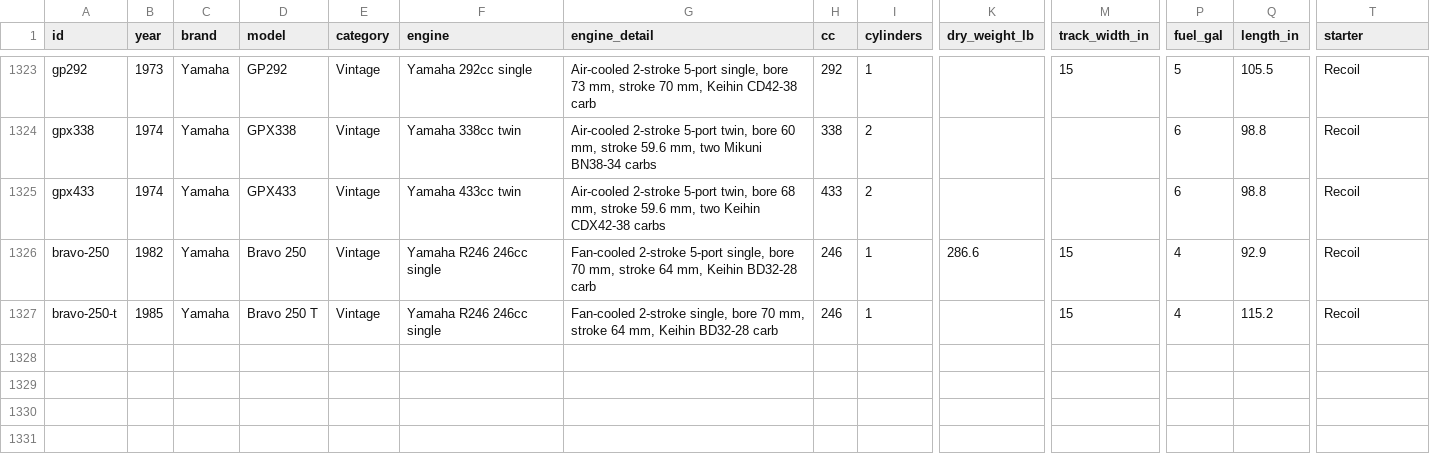
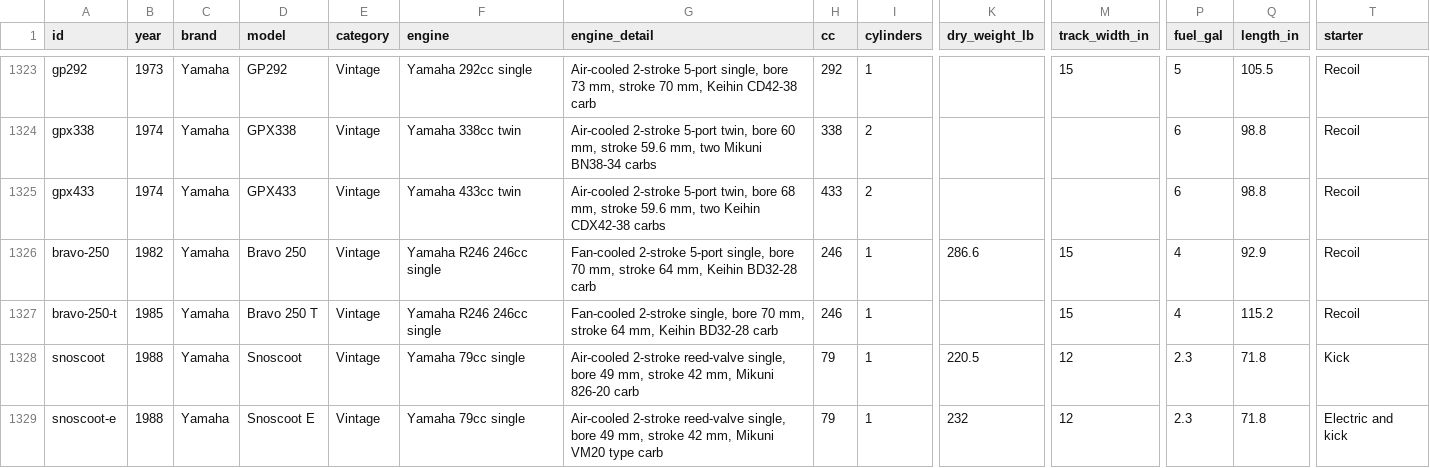
Before and after one commit to JonesT1986/SledSpecs, a CSV file: data/sleds.csv, drawn as a sheet; only a part is shown, gaps mark what is left out; rows hold the shown columns only; the diff names each change by its address in the sheet, - before the commit and + after, or states it on an @@ line.

```diff
--- a/data/sleds.csv
+++ b/data/sleds.csv
+row 1328: snoscoot | 1988 | Yamaha | Snoscoot | Vintage | Yamaha 79cc single | Air-cooled 2-stroke reed-valve single, bore 49 mm, stroke 42 mm, Mikuni 826-20 carb | 79 | 1 | 220.5 | 12 | 2.3 | 71.8 | Kick
+row 1329: snoscoot-e | 1988 | Yamaha | Snoscoot E | Vintage | Yamaha 79cc single | Air-cooled 2-stroke reed-valve single, bore 49 mm, stroke 42 mm, Mikuni VM20 type carb | 79 | 1 | 232 | 12 | 2.3 | 71.8 | Electric and kick
```
Also changed, not shown: data/corrections.csv.
